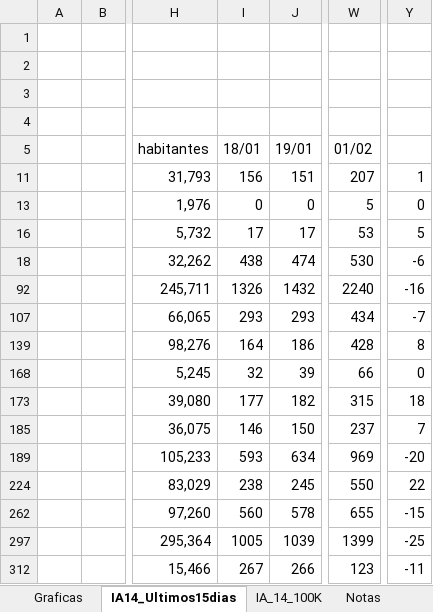
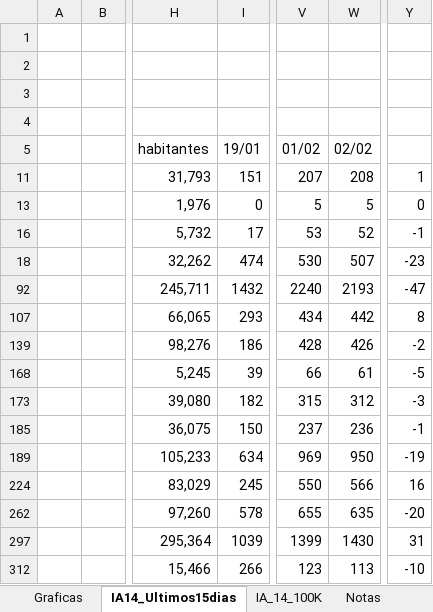
Before and after one commit to NiSanRo/Datos_Covid_Portal_Sergas, an Excel workbook: SeguimientoIncidenciaConcello.xlsm, sheet IA14_Ultimos15dias, drawn as a sheet; only a part is shown, gaps mark what is left out; values as stored, in another font and other column widths than the file's, no borders; charts and pictures and table styles not drawn; removed rows and columns are numbered as before the commit, all else as after; the diff names each change by its address in the sheet, - before the commit and + after, or states it on an @@ line.

```diff
--- a/SeguimientoIncidenciaConcello.xlsm (sheet IA14_Ultimos15dias)
+++ b/SeguimientoIncidenciaConcello.xlsm (sheet IA14_Ultimos15dias)
-column I (18/01), rows 11-312: 156 | 0 | 17 | 438 | 1326 | 293 | 164 | 32 | 177 | 146 | 593 | 238 | 560 | 1005 | 267
+column W (02/02), rows 11-312: 208 | 5 | 52 | 507 | 2193 | 442 | 426 | 61 | 312 | 236 | 950 | 566 | 635 | 1430 | 113
-Y16: 5
+Y16: -1
-Y18: -6
+Y18: -23
-Y92: -16
+Y92: -47
-Y107: -7
+Y107: 8
-Y139: 8
+Y139: -2
-Y168: 0
+Y168: -5
-Y173: 18
+Y173: -3
-Y185: 7
+Y185: -1
-Y189: -20
+Y189: -19
-Y224: 22
+Y224: 16
-Y262: -15
+Y262: -20
-Y297: -25
+Y297: 31
-Y312: -11
+Y312: -10
```
Also changed, not shown: sheet Graficas, sheet IA_14_100K, hidden cells, charts or pictures, SeguimientoIncidenciaArea.xlsm, 6 other files.
